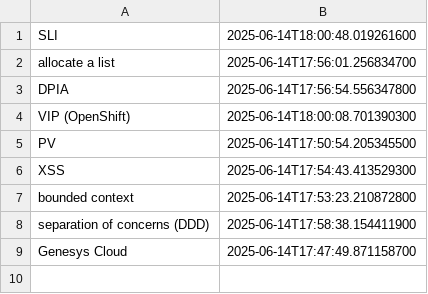
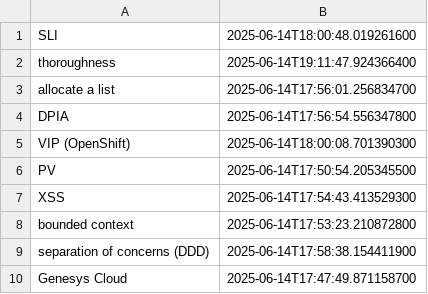
Before and after one commit to wishpath/one-liners, a CSV file: src/main/java/org/sa/not_today.csv, drawn as a sheet; the diff names each change by its address in the sheet, - before the commit and + after, or states it on an @@ line.

```diff
--- a/src/main/java/org/sa/not_today.csv
+++ b/src/main/java/org/sa/not_today.csv
+row 2: thoroughness | 2025-06-14T19:11:47.924366400
```
Also changed, not shown: src/main/java/org/sa/attempted_answers.csv, 3 other files.
